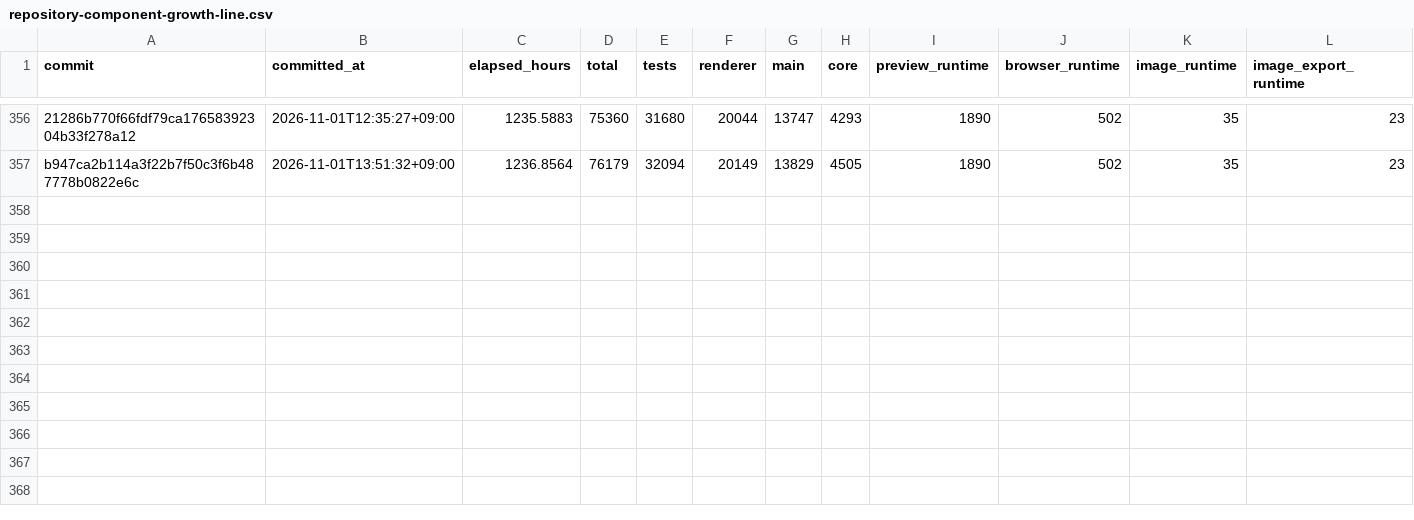
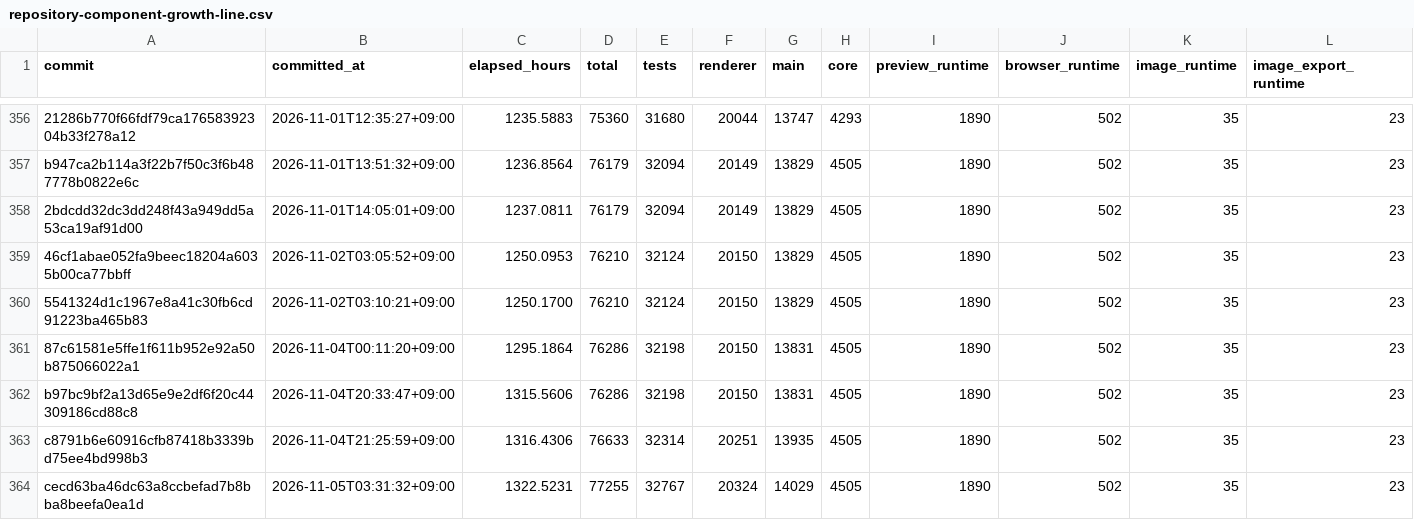
Before and after one commit to yabsed/setdown, a CSV file: apps/code-growth/output/repository-component-growth-line.csv, drawn as a sheet; only a part is shown, gaps mark what is left out; rows hold the shown columns only; the diff names each change by its address in the sheet, - before the commit and + after, or states it on an @@ line.

```diff
--- a/apps/code-growth/output/repository-component-growth-line.csv
+++ b/apps/code-growth/output/repository-component-growth-line.csv
+row 358: 2bdcdd32dc3dd248f43a949dd5a53ca19af91d00 | 2026-11-01T14:05:01+09:00 | 1237.0811 | 76179 | 32094 | 20149 | 13829 | 4505 | 1890 | 502 | 35 | 23
+row 359: 46cf1abae052fa9beec18204a6035b00ca77bbff | 2026-11-02T03:05:52+09:00 | 1250.0953 | 76210 | 32124 | 20150 | 13829 | 4505 | 1890 | 502 | 35 | 23
+row 360: 5541324d1c1967e8a41c30fb6cd91223ba465b83 | 2026-11-02T03:10:21+09:00 | 1250.1700 | 76210 | 32124 | 20150 | 13829 | 4505 | 1890 | 502 | 35 | 23
+row 361: 87c61581e5ffe1f611b952e92a50b875066022a1 | 2026-11-04T00:11:20+09:00 | 1295.1864 | 76286 | 32198 | 20150 | 13831 | 4505 | 1890 | 502 | 35 | 23
+row 362: b97bc9bf2a13d65e9e2df6f20c44309186cd88c8 | 2026-11-04T20:33:47+09:00 | 1315.5606 | 76286 | 32198 | 20150 | 13831 | 4505 | 1890 | 502 | 35 | 23
+row 363: c8791b6e60916cfb87418b3339bd75ee4bd998b3 | 2026-11-04T21:25:59+09:00 | 1316.4306 | 76633 | 32314 | 20251 | 13935 | 4505 | 1890 | 502 | 35 | 23
+row 364: cecd63ba46dc63a8ccbefad7b8bba8beefa0ea1d | 2026-11-05T03:31:32+09:00 | 1322.5231 | 77255 | 32767 | 20324 | 14029 | 4505 | 1890 | 502 | 35 | 23
```
Also changed, not shown: apps/code-growth/output/repository-code-density.csv, apps/code-growth/output/repository-code-growth-files.csv, 12 other files.
